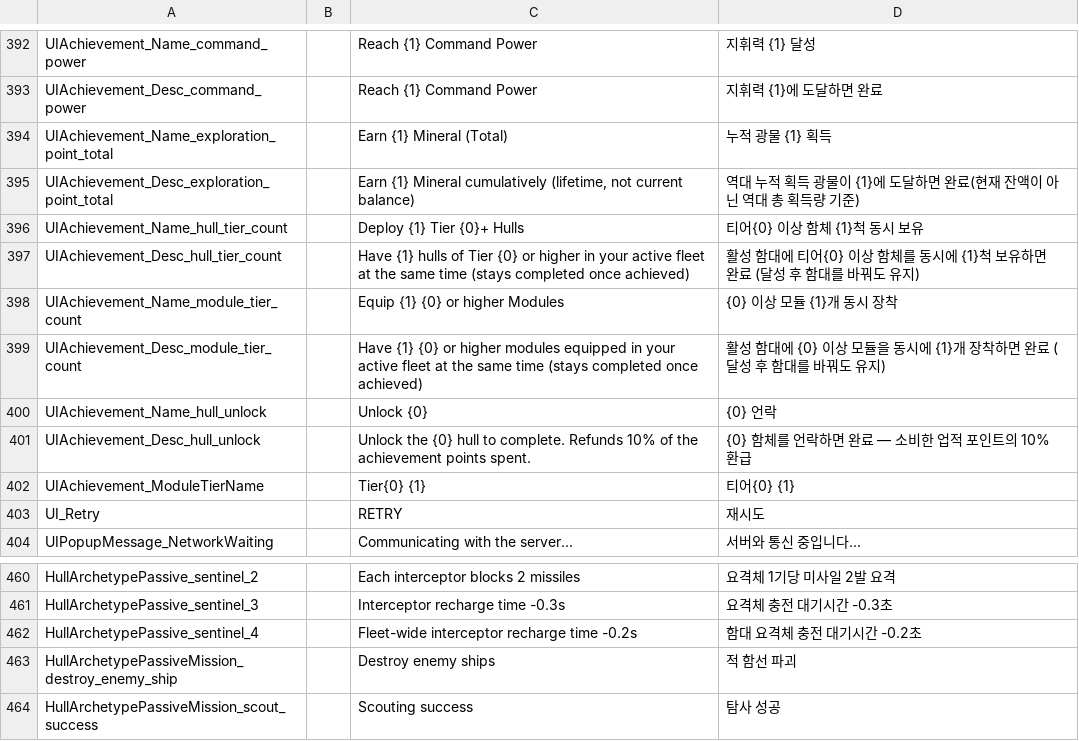
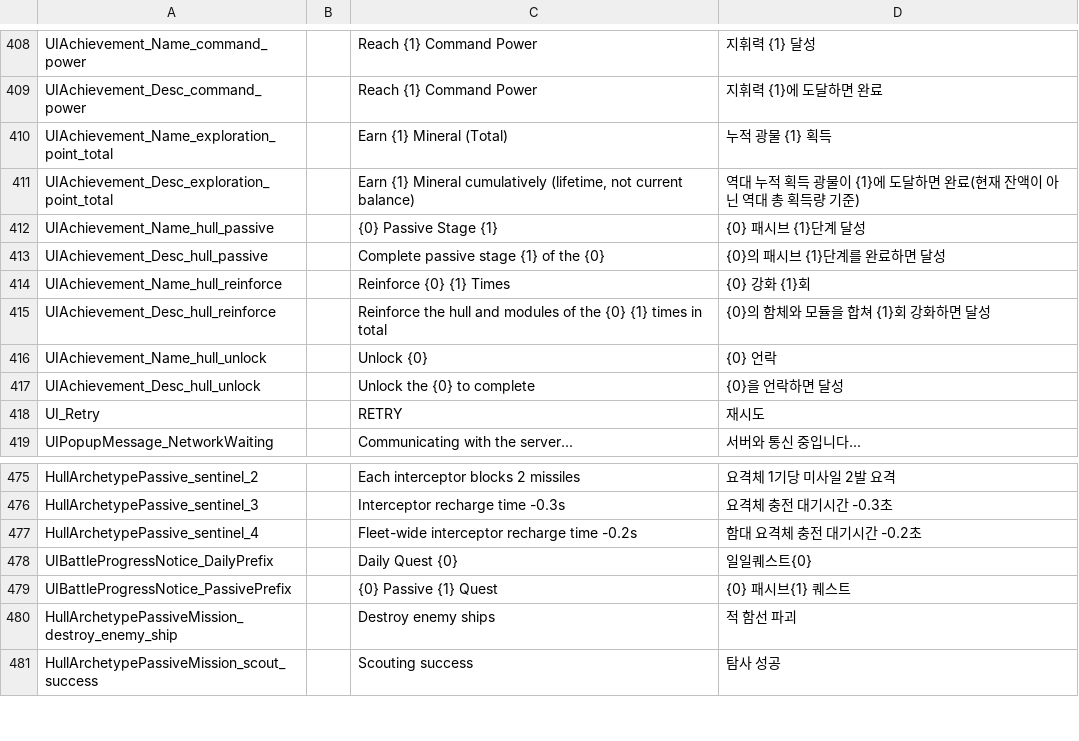
Before and after one commit to gsyan/thefirst_client_unity, a CSV file: Assets/Resources/Localization/csv/UI.csv, drawn as a sheet; only a part is shown, gaps mark what is left out; the diff covers the shown part only.

```diff
--- a/Assets/Resources/Localization/csv/UI.csv
+++ b/Assets/Resources/Localization/csv/UI.csv
@@ -395,9 +411,8 @@ UIAchievement_Name_exploration_point_total,,Earn {1} Mineral (Total),누적 광
 UIAchievement_Desc_exploration_point_total,,"Earn {1} Mineral cumulatively (lifetime, not current balance)",역대 누적 획득 광물이 {1}에 도달하면 완료(현재 잔액이 아닌 역대 총 획득량 기준)
-UIAchievement_Name_hull_tier_count,,Deploy {1} Tier {0}+ Hulls,티어{0} 이상 함체 {1}척 동시 보유
-UIAchievement_Desc_hull_tier_count,,Have {1} hulls of Tier {0} or higher in your active fleet at the same time (stays completed once achieved),활성 함대에 티어{0} 이상 함체를 동시에 {1}척 보유하면 완료 (달성 후 함대를 바꿔도 유지)
-UIAchievement_Name_module_tier_count,,Equip {1} {0} or higher Modules,{0} 이상 모듈 {1}개 동시 장착
-UIAchievement_Desc_module_tier_count,,Have {1} {0} or higher modules equipped in your active fleet at the same time (stays completed once achieved),활성 함대에 {0} 이상 모듈을 동시에 {1}개 장착하면 완료 (달성 후 함대를 바꿔도 유지)
+UIAchievement_Name_hull_passive,,{0} Passive Stage {1},{0} 패시브 {1}단계 달성
+UIAchievement_Desc_hull_passive,,Complete passive stage {1} of the {0},{0}의 패시브 {1}단계를 완료하면 달성
+UIAchievement_Name_hull_reinforce,,Reinforce {0} {1} Times,{0} 강화 {1}회
+UIAchievement_Desc_hull_reinforce,,Reinforce the hull and modules of the {0} {1} times in total,{0}의 함체와 모듈을 합쳐 {1}회 강화하면 달성
 UIAchievement_Name_hull_unlock,,Unlock {0},{0} 언락
-UIAchievement_Desc_hull_unlock,,Unlock the {0} hull to complete. Refunds 10% of the achievement points spent.,{0} 함체를 언락하면 완료 — 소비한 업적 포인트의 10% 환급
-UIAchievement_ModuleTierName,,Tier{0} {1},티어{0} {1}
+UIAchievement_Desc_hull_unlock,,Unlock the {0} to complete,{0}을 언락하면 달성
 UI_Retry,,RETRY,재시도
@@ -462,2 +477,4 @@ HullArchetypePassive_sentinel_3,,Interceptor recharge time -0.3s,요격체 충
 HullArchetypePassive_sentinel_4,,Fleet-wide interceptor recharge time -0.2s,함대 요격체 충전 대기시간 -0.2초
+UIBattleProgressNotice_DailyPrefix,,Daily Quest {0},일일퀘스트{0}
+UIBattleProgressNotice_PassivePrefix,,{0} Passive {1} Quest,{0} 패시브{1} 퀘스트
 HullArchetypePassiveMission_destroy_enemy_ship,,Destroy enemy ships,적 함선 파괴
```
Also changed, not shown: 19 added rows, 3 removed rows and 1 edited cell elsewhere in this file, 10 other files.
